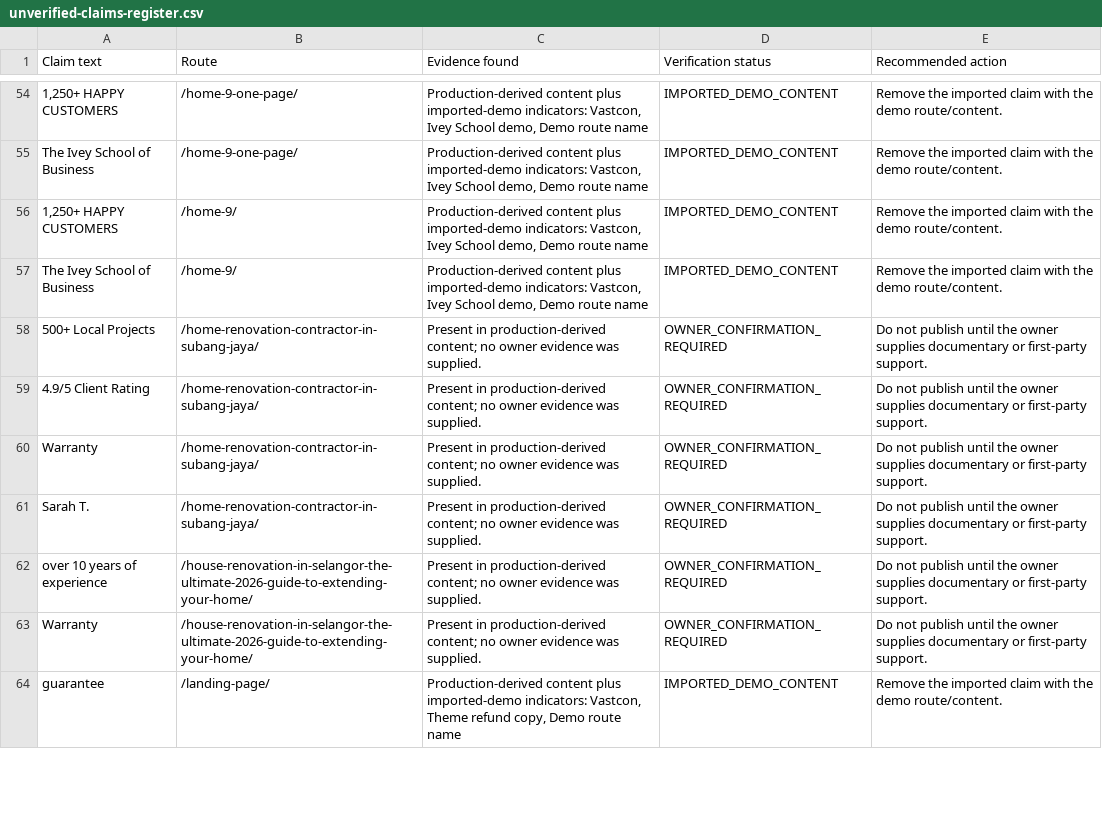
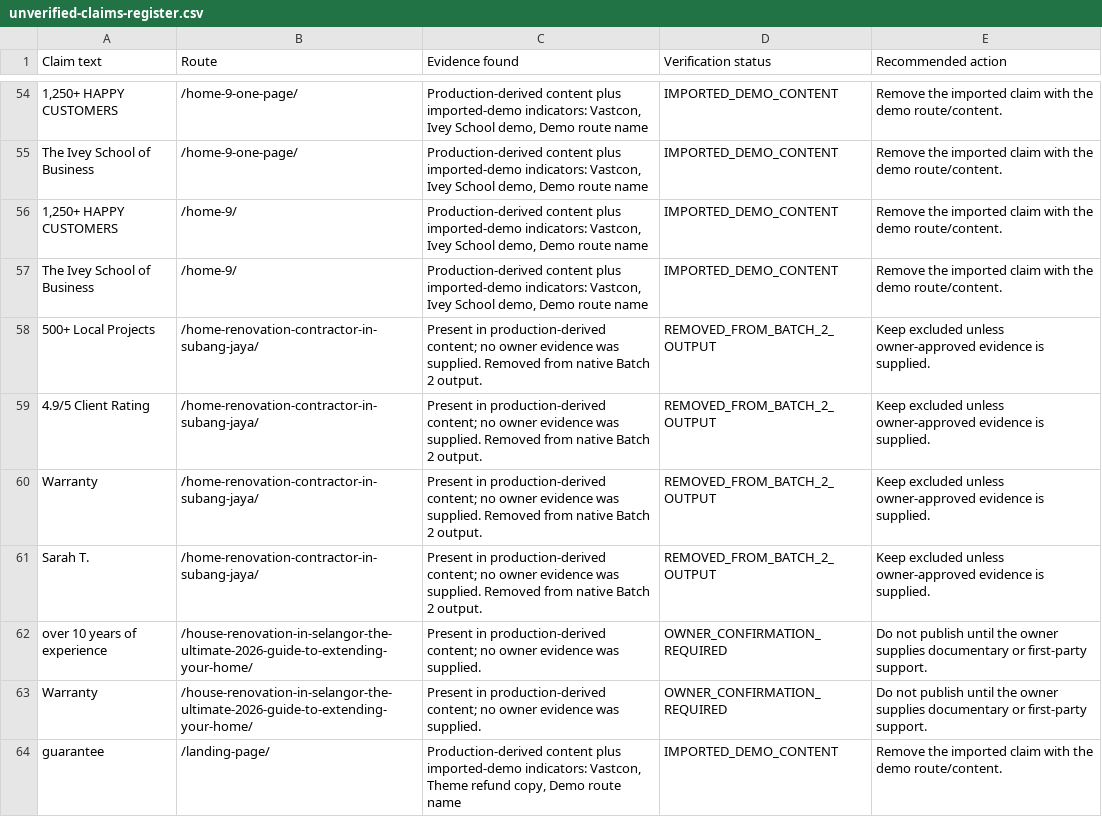
Before and after one commit to firdosi/rkreno, a CSV file: reports/public/unverified-claims-register.csv, drawn as a sheet; only a part is shown, gaps mark what is left out; the diff covers the shown part only.

```diff
--- a/reports/public/unverified-claims-register.csv
+++ b/reports/public/unverified-claims-register.csv
@@ -57,6 +57,6 @@
 "The Ivey School of Business","/home-9/","Production-derived content plus imported-demo indicators: Vastcon, Ivey School demo, Demo route name","IMPORTED_DEMO_CONTENT","Remove the imported claim with the demo route/content."
-"500+ Local Projects","/home-renovation-contractor-in-subang-jaya/","Present in production-derived content; no owner evidence was supplied.","OWNER_CONFIRMATION_REQUIRED","Do not publish until the owner supplies documentary or first-party support."
-"4.9/5 Client Rating","/home-renovation-contractor-in-subang-jaya/","Present in production-derived content; no owner evidence was supplied.","OWNER_CONFIRMATION_REQUIRED","Do not publish until the owner supplies documentary or first-party support."
-"Warranty","/home-renovation-contractor-in-subang-jaya/","Present in production-derived content; no owner evidence was supplied.","OWNER_CONFIRMATION_REQUIRED","Do not publish until the owner supplies documentary or first-party support."
-"Sarah T.","/home-renovation-contractor-in-subang-jaya/","Present in production-derived content; no owner evidence was supplied.","OWNER_CONFIRMATION_REQUIRED","Do not publish until the owner supplies documentary or first-party support."
+"500+ Local Projects","/home-renovation-contractor-in-subang-jaya/","Present in production-derived content; no owner evidence was supplied. Removed from native Batch 2 output.","REMOVED_FROM_BATCH_2_OUTPUT","Keep excluded unless owner-approved evidence is supplied."
+"4.9/5 Client Rating","/home-renovation-contractor-in-subang-jaya/","Present in production-derived content; no owner evidence was supplied. Removed from native Batch 2 output.","REMOVED_FROM_BATCH_2_OUTPUT","Keep excluded unless owner-approved evidence is supplied."
+"Warranty","/home-renovation-contractor-in-subang-jaya/","Present in production-derived content; no owner evidence was supplied. Removed from native Batch 2 output.","REMOVED_FROM_BATCH_2_OUTPUT","Keep excluded unless owner-approved evidence is supplied."
+"Sarah T.","/home-renovation-contractor-in-subang-jaya/","Present in production-derived content; no owner evidence was supplied. Removed from native Batch 2 output.","REMOVED_FROM_BATCH_2_OUTPUT","Keep excluded unless owner-approved evidence is supplied."
 "over 10 years of experience","/house-renovation-in-selangor-the-ultimate-2026-guide-to-extending-your-home/","Present in production-derived content; no owner evidence was supplied.","OWNER_CONFIRMATION_REQUIRED","Do not publish until the owner supplies documentary or first-party support."
```
Also changed, not shown: 36 edited cells elsewhere in this file, reports/public/full-site-completion-status.csv, reports/public/route-disposition-plan.csv, 19 other files.
